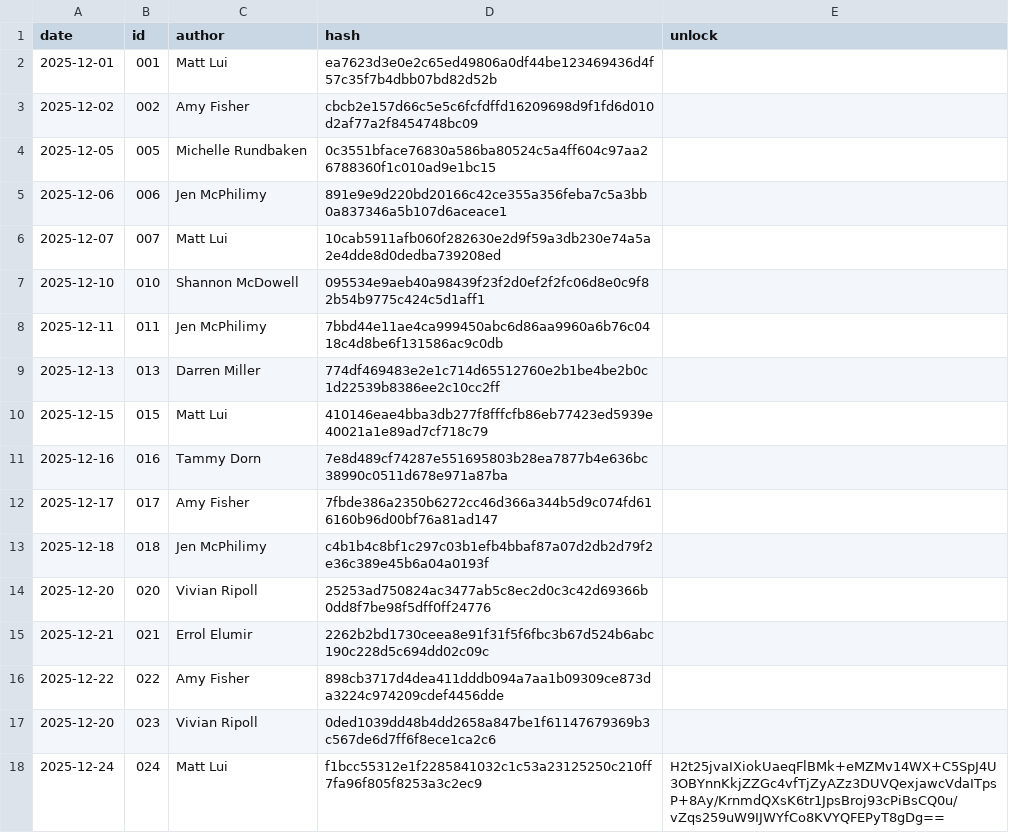
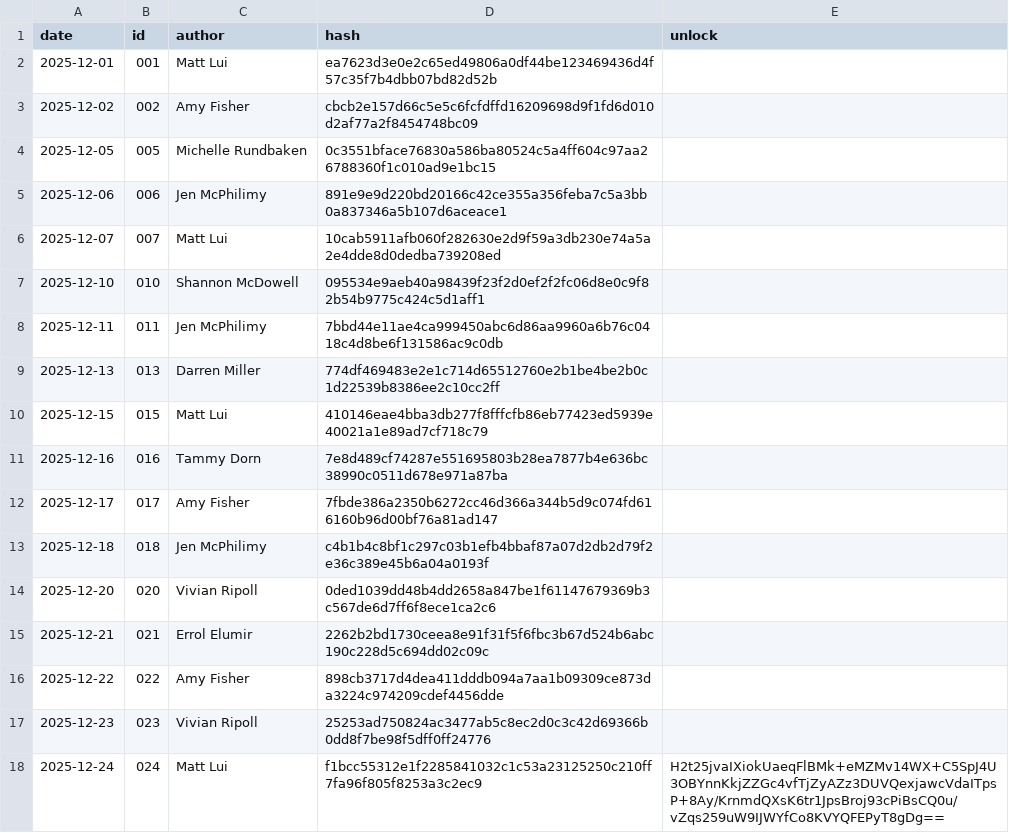
Before and after one commit to DKMiller71/DarrensPuzzles, a CSV file: _data/pd2025.csv, drawn as a sheet; the diff names each change by its address in the sheet, - before the commit and + after, or states it on an @@ line.

Commit message:
Update pd2025.csv

```diff
--- a/_data/pd2025.csv
+++ b/_data/pd2025.csv
-D14 (hash): 25253ad750824ac3477ab5c8ec2d0c3c42d69366b0dd8f7be98f5dff0ff24776
+D14 (hash): 0ded1039dd48b4dd2658a847be1f61147679369b3c567de6d7ff6f8ece1ca2c6
-A17 (date): 2025-12-20
+A17 (date): 2025-12-23
-D17 (hash): 0ded1039dd48b4dd2658a847be1f61147679369b3c567de6d7ff6f8ece1ca2c6
+D17 (hash): 25253ad750824ac3477ab5c8ec2d0c3c42d69366b0dd8f7be98f5dff0ff24776
```
